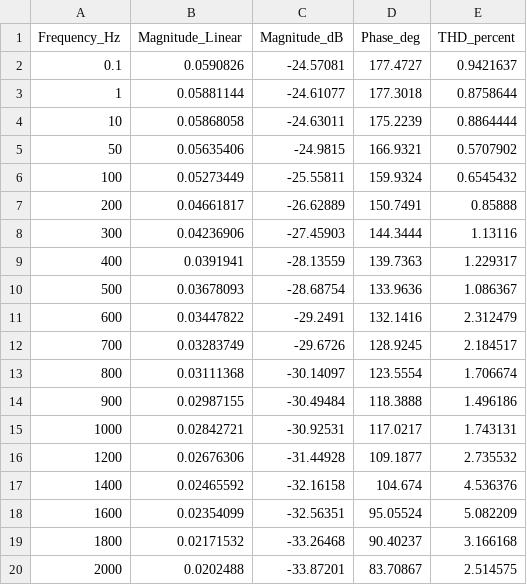
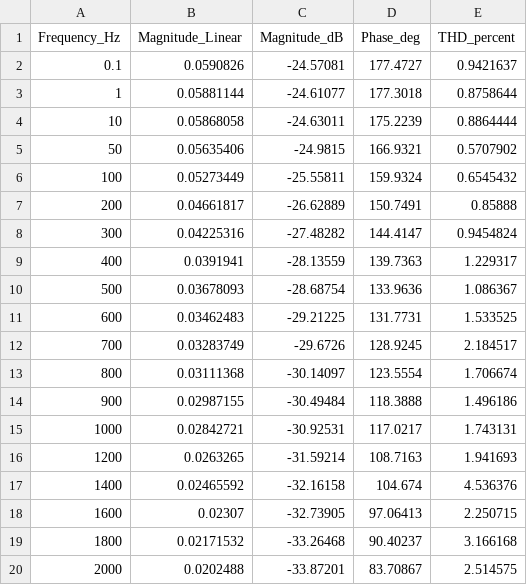
Before and after one commit to kevinfan100/Openloop_Cali, a CSV file: results/Hung/diagnostics/Raw_Bode_Data.csv, drawn as a sheet.

```diff
--- a/results/Hung/diagnostics/Raw_Bode_Data.csv
+++ b/results/Hung/diagnostics/Raw_Bode_Data.csv
@@ -7,6 +7,6 @@ Frequency_Hz,Magnitude_Linear,Magnitude_dB,Phase_deg,THD_percent
 200,0.04661817,-26.62889,150.7491,0.85888
-300,0.04236906,-27.45903,144.3444,1.13116
+300,0.04225316,-27.48282,144.4147,0.9454824
 400,0.0391941,-28.13559,139.7363,1.229317
 500,0.03678093,-28.68754,133.9636,1.086367
-600,0.03447822,-29.2491,132.1416,2.312479
+600,0.03462483,-29.21225,131.7731,1.533525
 700,0.03283749,-29.6726,128.9245,2.184517
@@ -15,5 +15,5 @@ Frequency_Hz,Magnitude_Linear,Magnitude_dB,Phase_deg,THD_percent
 1000,0.02842721,-30.92531,117.0217,1.743131
-1200,0.02676306,-31.44928,109.1877,2.735532
+1200,0.0263265,-31.59214,108.7163,1.941693
 1400,0.02465592,-32.16158,104.674,4.536376
-1600,0.02354099,-32.56351,95.05524,5.082209
+1600,0.02307,-32.73905,97.06413,2.250715
 1800,0.02171532,-33.26468,90.40237,3.166168
```
Also changed, not shown: results/Hung_noring/diagnostics/Raw_Bode_Data.csv, results/NTU/diagnostics/Raw_Bode_Data.csv, 22 other files.
